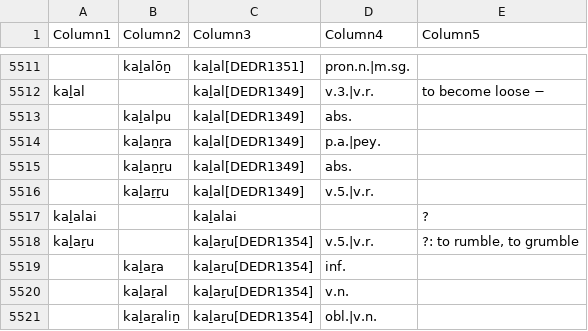
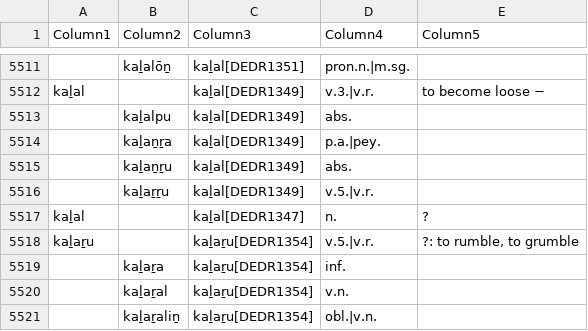
Before and after one commit to UHH-Tamilex/lexicon, a CSV file: lemmaindex.csv, drawn as a sheet; only a part is shown, gaps mark what is left out; removed rows and columns are numbered as before the commit, all else as after; the diff names each change by its address in the sheet, - before the commit and + after, or states it on an @@ line.

```diff
--- a/lemmaindex.csv
+++ b/lemmaindex.csv
-row 5517: kaḻalai |  | kaḻalai |  | ?
+row 5517: kaḻal |  | kaḻal[DEDR1347] | n. | ?
```
Also changed, not shown: 2 other files.
